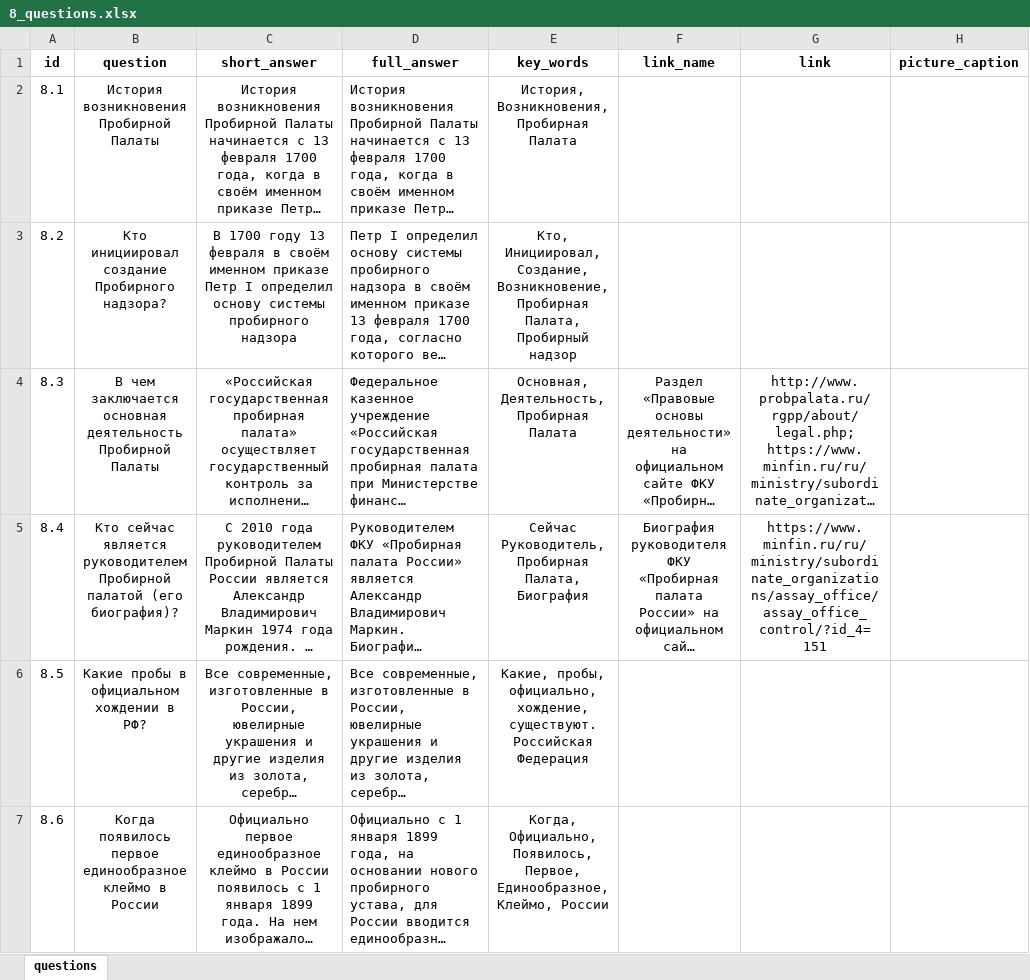
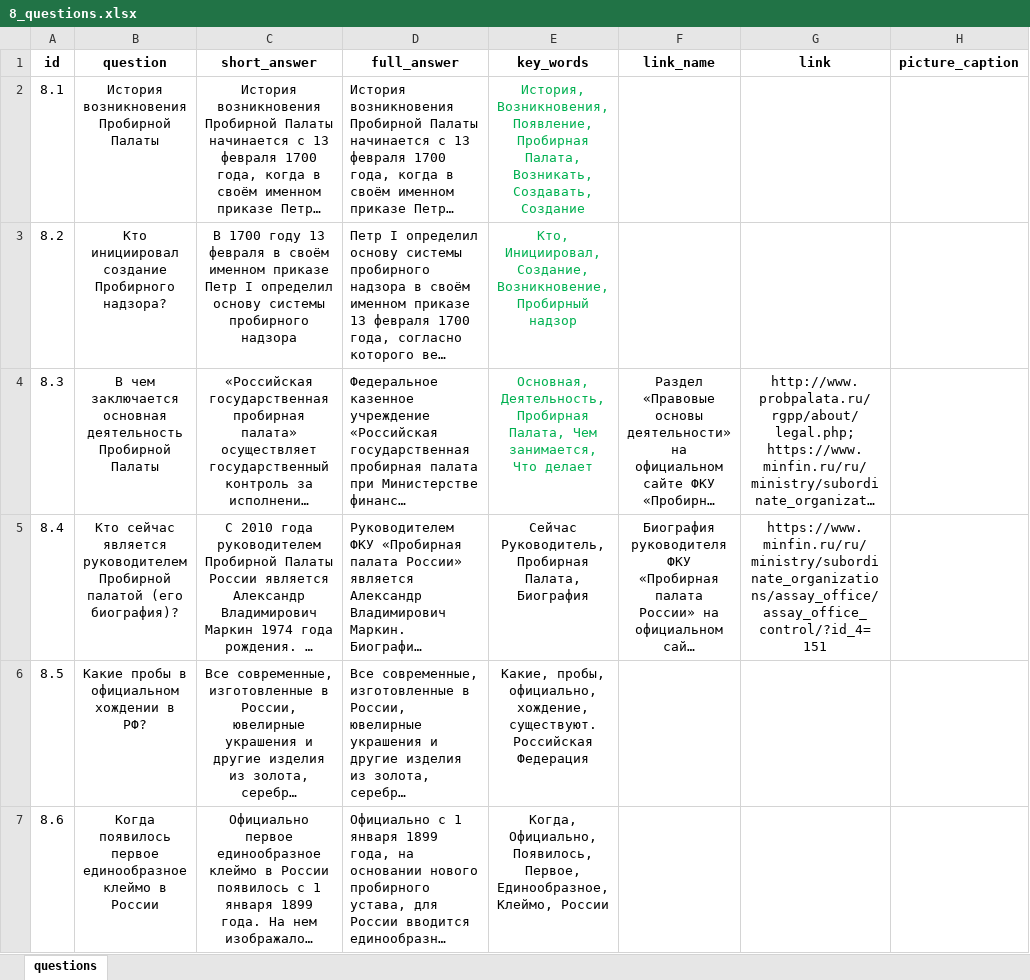
Before and after one commit to skor98/Datatron, an Excel workbook: data/minfin/8_questions.xlsx, sheet questions, drawn as a sheet; only a part is shown; long unchanged cells end in …; values as stored, in another font and other column widths than the file's, no borders; the diff covers the shown part only; the diff names each change by its address in the sheet, - before the commit and + after, or states it on an @@ line.

```diff
--- a/data/minfin/8_questions.xlsx (sheet questions)
+++ b/data/minfin/8_questions.xlsx (sheet questions)
-E2 (key_words): История, Возникновения, Пробирная Палата
+E2 (key_words): История, Возникновения, Появление, Пробирная Палата, Возникать, Создавать, Создание
-E2:E4 text colour: black
+E2:E4 text colour: #00B050
-E3 (key_words): …Создание, Возникновение, Пробирная Палата, Пробирный надзор
+E3 (key_words): …Создание, Возникновение, Пробирный надзор
-E4 (key_words): …Деятельность, Пробирная Палата
+E4 (key_words): …Деятельность, Пробирная Палата, Чем занимается, Что делает
```
Also changed, not shown: 8 edited cells and cell formats elsewhere in this sheet, data/minfin/3_questions.xlsx, data/minfin/4_questions.xlsx, 16 other files.
